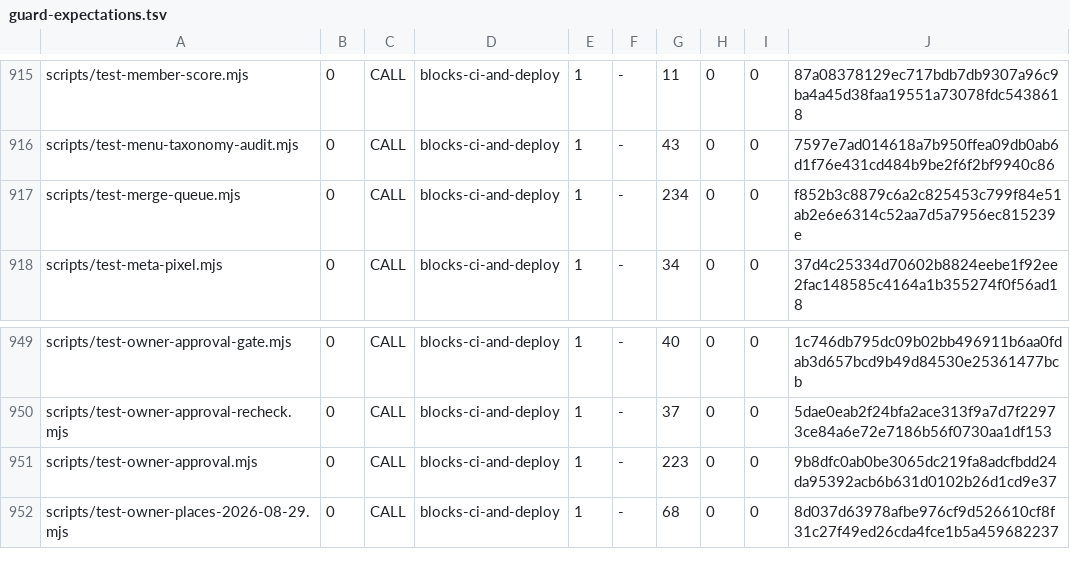
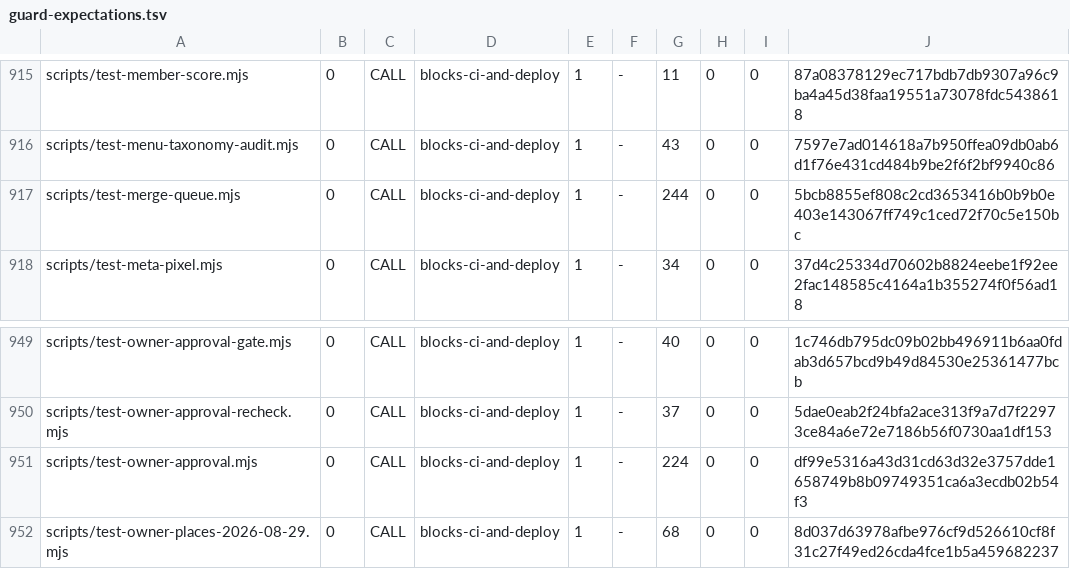
Before and after one commit to wallstreethyena/Wayfind, a TSV file: scripts/lib/guard-expectations.tsv, drawn as a sheet; only a part is shown, gaps mark what is left out.

```diff
--- a/scripts/lib/guard-expectations.tsv
+++ b/scripts/lib/guard-expectations.tsv
@@ -916,3 +916,3 @@ scripts/test-member-score.mjs	0	CALL	blocks-ci-and-deploy	1	-	11	0	0	87a08378129
 scripts/test-menu-taxonomy-audit.mjs	0	CALL	blocks-ci-and-deploy	1	-	43	0	0	7597e7ad014618a7b950ffea09db0ab6d1f76e431cd484b9be2f6f2bf9940c86
-scripts/test-merge-queue.mjs	0	CALL	blocks-ci-and-deploy	1	-	234	0	0	f852b3c8879c6a2c825453c799f84e51ab2e6e6314c52aa7d5a7956ec815239e
+scripts/test-merge-queue.mjs	0	CALL	blocks-ci-and-deploy	1	-	244	0	0	5bcb8855ef808c2cd3653416b0b9b0e403e143067ff749c1ced72f70c5e150bc
 scripts/test-meta-pixel.mjs	0	CALL	blocks-ci-and-deploy	1	-	34	0	0	37d4c25334d70602b8824eebe1f92ee2fac148585c4164a1b355274f0f56ad18
@@ -950,3 +950,3 @@ scripts/test-owner-approval-gate.mjs	0	CALL	blocks-ci-and-deploy	1	-	40	0	0	1c74
 scripts/test-owner-approval-recheck.mjs	0	CALL	blocks-ci-and-deploy	1	-	37	0	0	5dae0eab2f24bfa2ace313f9a7d7f22973ce84a6e72e7186b56f0730aa1df153
-scripts/test-owner-approval.mjs	0	CALL	blocks-ci-and-deploy	1	-	223	0	0	9b8dfc0ab0be3065dc219fa8adcfbdd24da95392acb6b631d0102b26d1cd9e37
+scripts/test-owner-approval.mjs	0	CALL	blocks-ci-and-deploy	1	-	224	0	0	df99e5316a43d31cd63d32e3757dde1658749b8b09749351ca6a3ecdb02b54f3
 scripts/test-owner-places-2026-08-29.mjs	0	CALL	blocks-ci-and-deploy	1	-	68	0	0	8d037d63978afbe976cf9d526610cf8f31c27f49ed26cda4fce1b5a459682237
```
Also changed, not shown: 8 other files.
